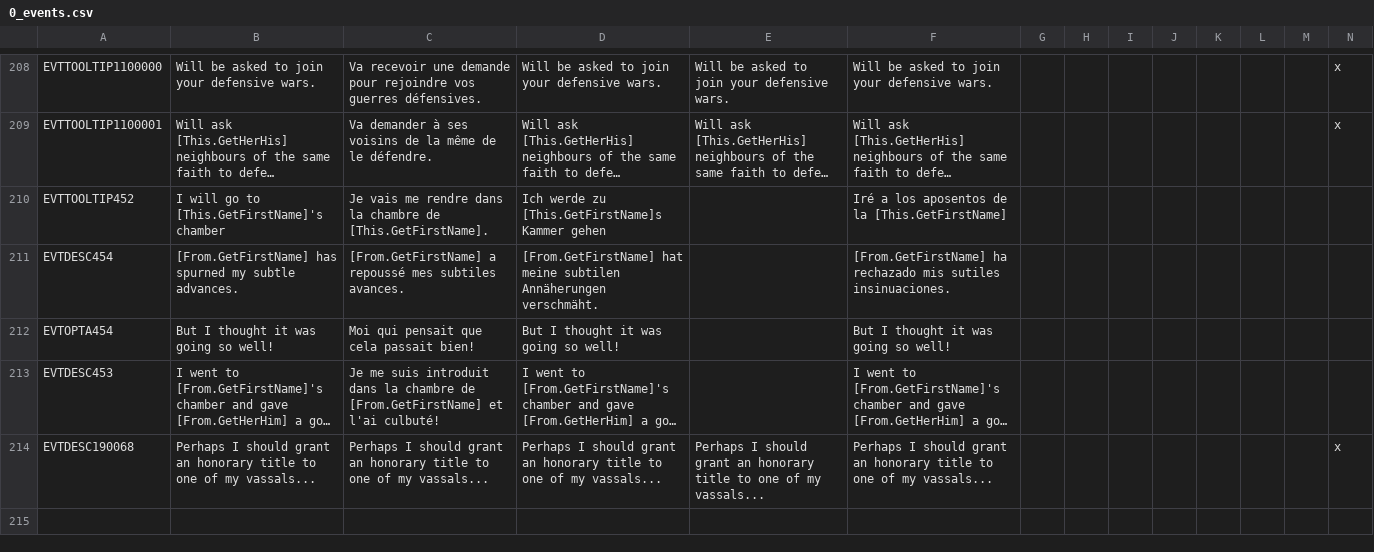
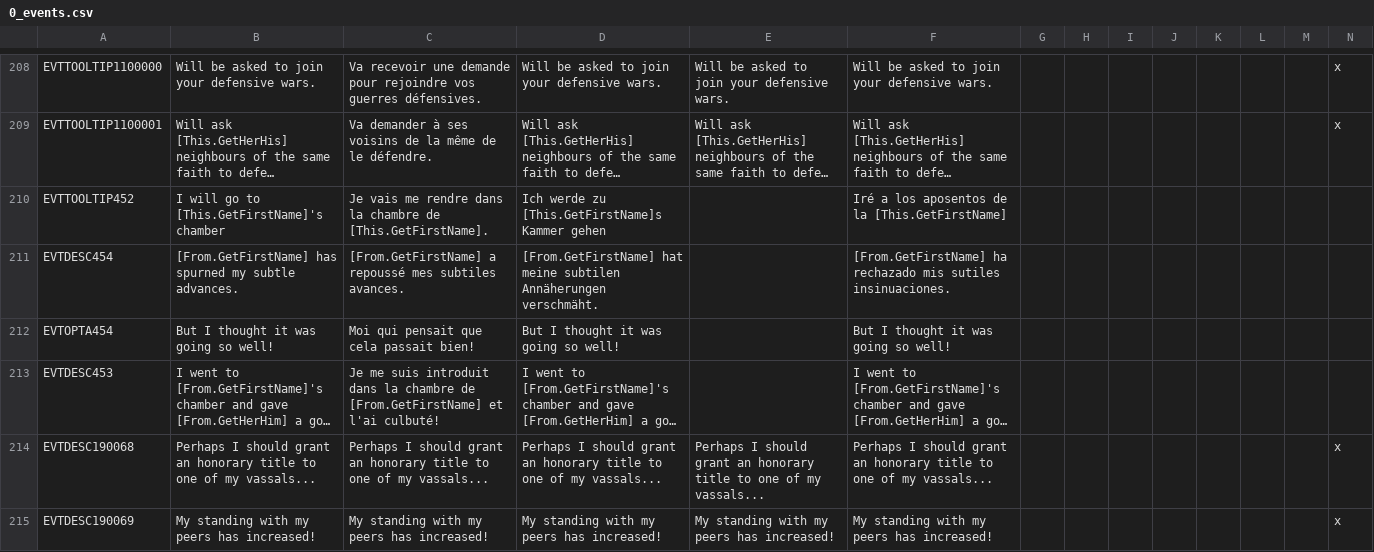
Before and after one commit to ck2plus/CK2Plus_Archive, a CSV file: CK2Plus/CK2Plus/localisation/0_events.csv, drawn as a sheet; only a part is shown, gaps mark what is left out; long unchanged cells end in …; rows hold the shown columns only; the diff names each change by its address in the sheet, - before the commit and + after, or states it on an @@ line.

```diff
--- a/CK2Plus/CK2Plus/localisation/0_events.csv
+++ b/CK2Plus/CK2Plus/localisation/0_events.csv
+row 215: EVTDESC190069 | My standing with my peers has increased! | My standing with my peers has increased! | My standing with my peers has increased! | My standing with my peers has increased! | My standing with my peers has increased! |  |  |  |  |  |  |  | x
```
Also changed, not shown: CK2Plus/CK2Plus/localisation/0_WizMOD.csv, 11 other files.
